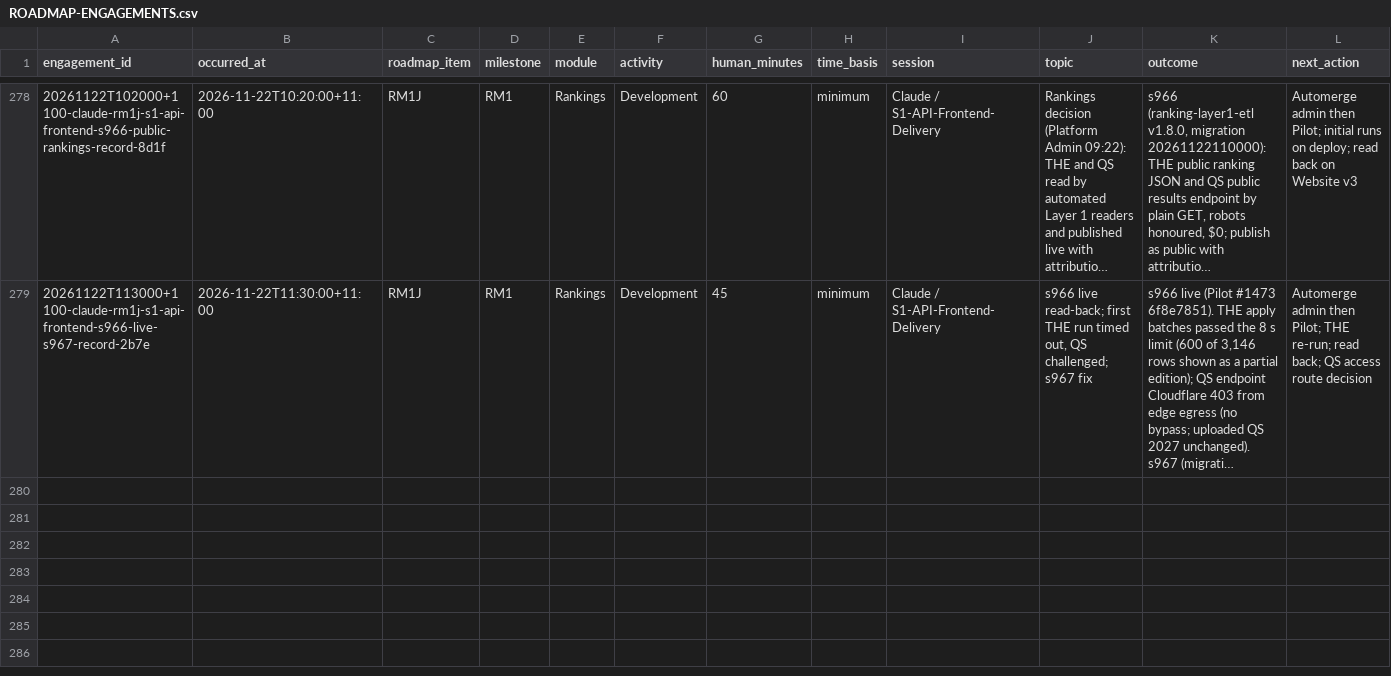
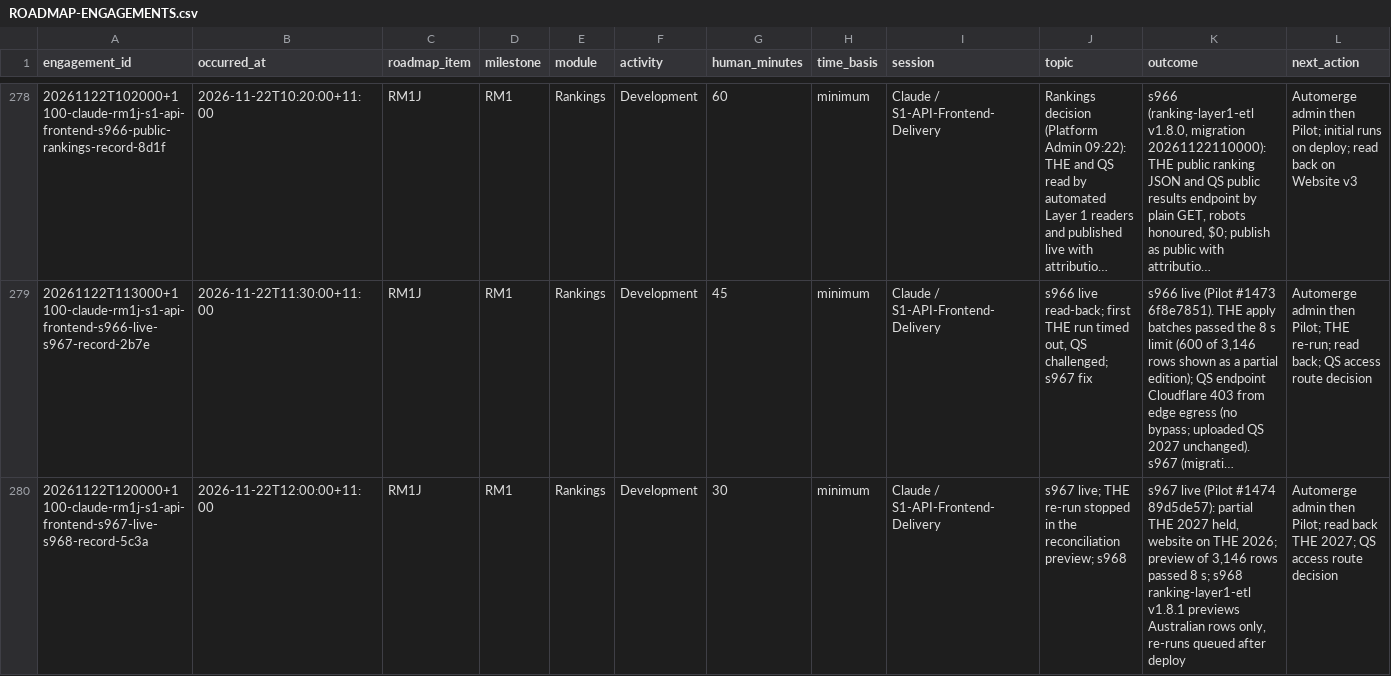
Before and after one commit to msinghbs-ai/coursefinder-admin, a CSV file: docs/Roadmap/2026-01/ROADMAP-ENGAGEMENTS.csv, drawn as a sheet; only a part is shown, gaps mark what is left out; long unchanged cells end in …; rows hold the shown columns only; the diff names each change by its address in the sheet, - before the commit and + after, or states it on an @@ line.

```diff
--- a/docs/Roadmap/2026-01/ROADMAP-ENGAGEMENTS.csv
+++ b/docs/Roadmap/2026-01/ROADMAP-ENGAGEMENTS.csv
+row 280: 20261122T120000+1100-claude-rm1j-s1-api-frontend-s967-live-s968-record-5c3a | 2026-11-22T12:00:00+11:00 | RM1J | RM1 | Rankings | Development | 30 | minimum | Claude / S1-API-Frontend-Delivery | s967 live; THE re-run stopped in the reconciliation preview; s968 | s967 live (Pilot #1474 89d5de57): partial THE 2027 held, website on THE 2026; preview of 3,146 rows passed 8 s; s968 ranking-layer1-etl v1.8.1 previews Australian rows only, re-runs queued after deploy | Automerge admin then Pilot; read back THE 2027; QS access route decision
```
Also changed, not shown: 8 other files.
